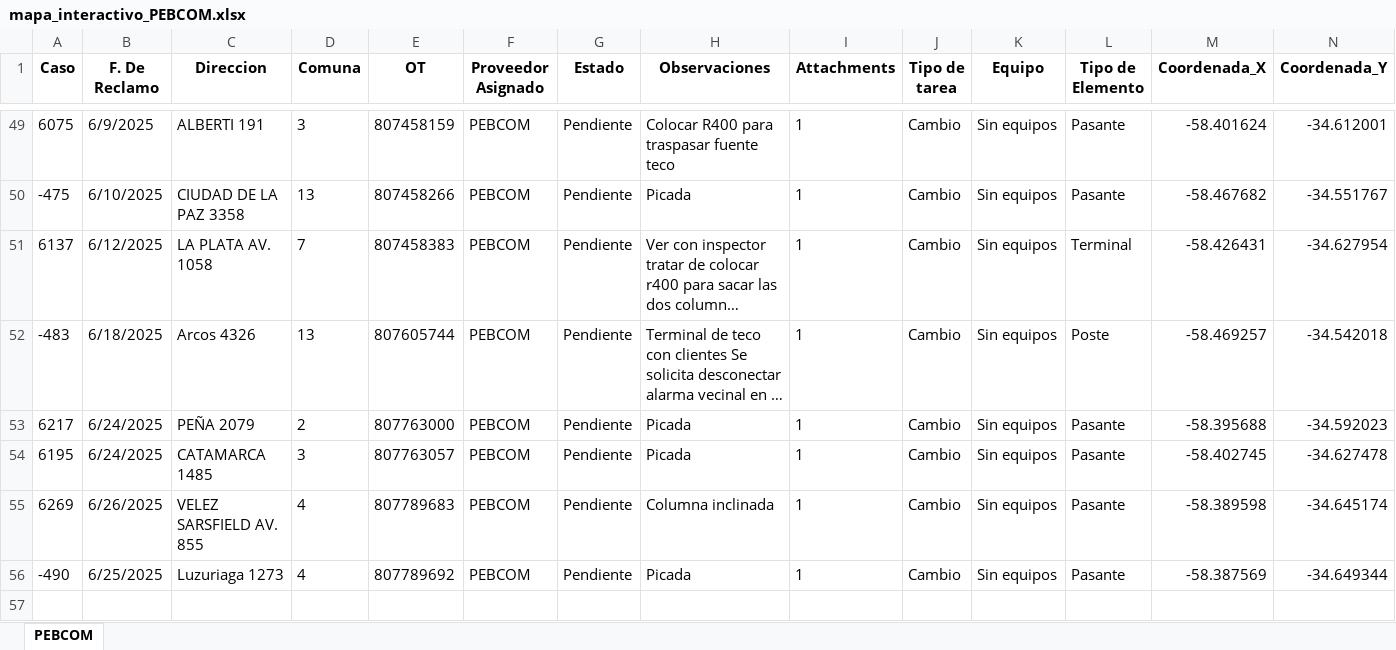
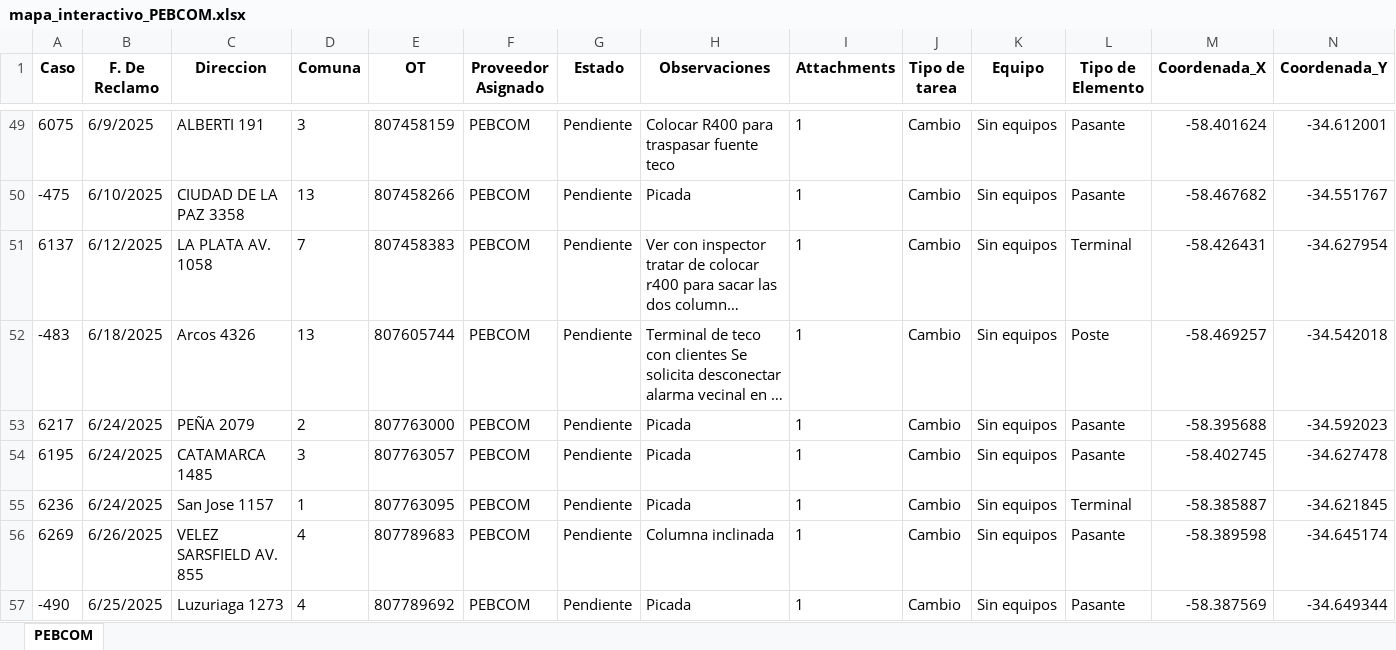
Before and after one commit to riv1matias/mapa_pebcom, an Excel workbook: mapa_interactivo_PEBCOM.xlsx, sheet PEBCOM, drawn as a sheet; only a part is shown, gaps mark what is left out; long unchanged cells end in …; values as stored, in another font and other column widths than the file's, no borders; the diff names each change by its address in the sheet, - before the commit and + after, or states it on an @@ line.

Commit message:
🔄 Actualización automática del index.html y archivo Excel

```diff
--- a/mapa_interactivo_PEBCOM.xlsx (sheet PEBCOM)
+++ b/mapa_interactivo_PEBCOM.xlsx (sheet PEBCOM)
+row 55: 6236 | 6/24/2025 | San Jose 1157 | 1 | 807763095 | PEBCOM | Pendiente | Picada | 1 | Cambio | Sin equipos | Terminal | -58.385887 | -34.621845
```
Also changed, not shown: 1 other file.
